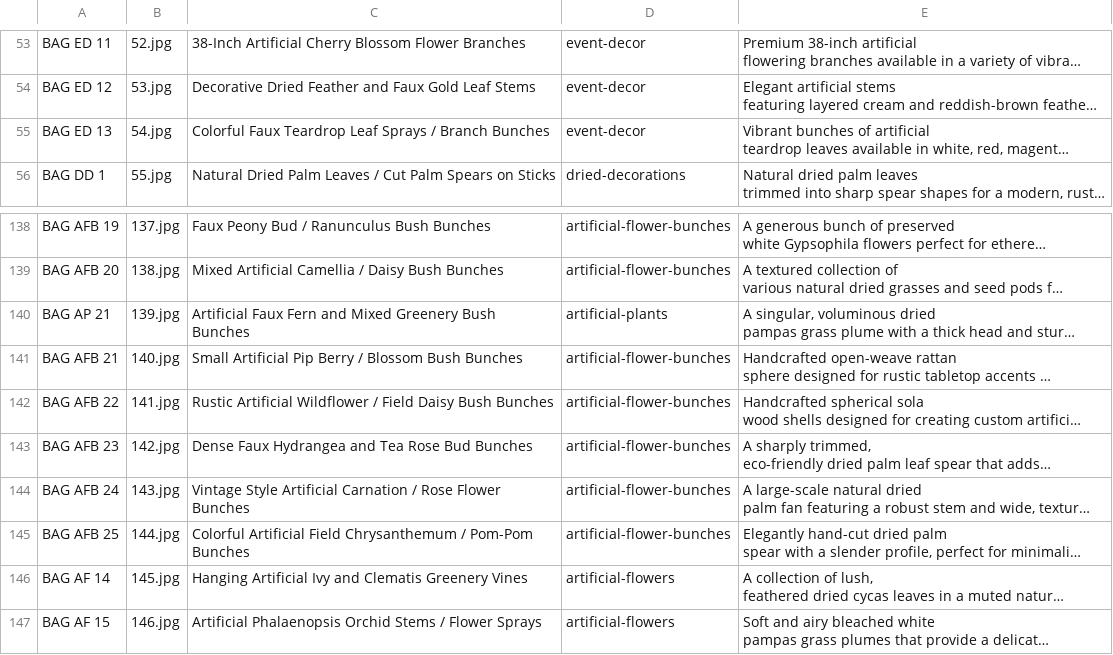
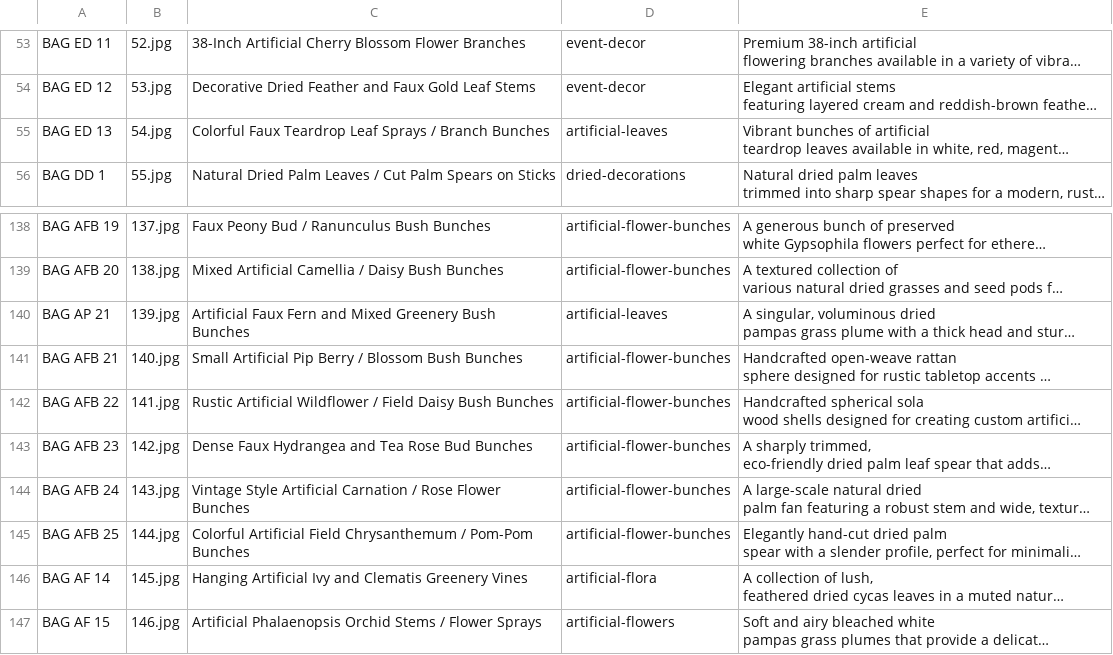
Before and after one commit to ashuv1155/Blossom-Art-Galleries, a CSV file: assets/accurate_products.csv, drawn as a sheet; only a part is shown, gaps mark what is left out; long unchanged cells end in …; the diff covers the shown part only; the diff names each change by its address in the sheet, - before the commit and + after, or states it on an @@ line.

```diff
--- a/assets/accurate_products.csv
+++ b/assets/accurate_products.csv
-D55: event-decor
+D55: artificial-leaves
-D140: artificial-plants
+D140: artificial-leaves
-D146: artificial-flowers
+D146: artificial-flora
```
Also changed, not shown: 14 edited cells elsewhere in this file, scanned_product_details.csv, 6 other files.
